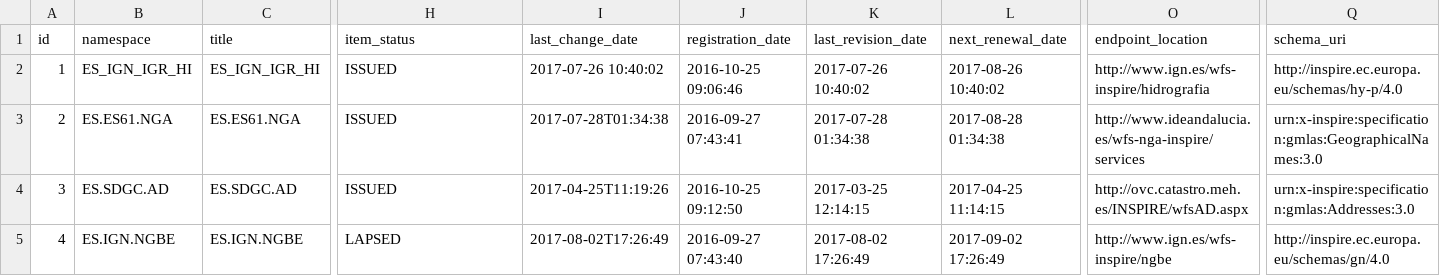
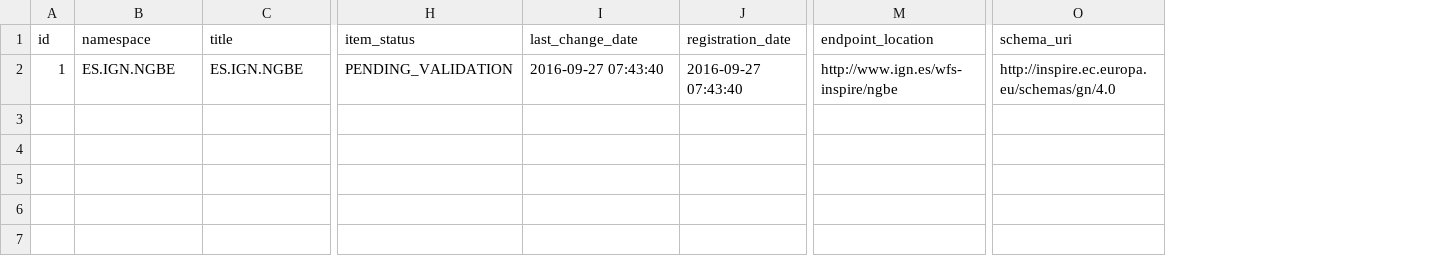
Before and after one commit to IAAA-Lab/pid-ms, a CSV file: src/main/resources/config/liquibase/namespaces.csv, drawn as a sheet; only a part is shown, gaps mark what is left out; removed rows and columns are numbered as before the commit, all else as after; rows hold the shown columns only; the diff covers the shown part only; the diff names each change by its address in the sheet, - before the commit and + after, or states it on an @@ line.

```diff
--- a/src/main/resources/config/liquibase/namespaces.csv
+++ b/src/main/resources/config/liquibase/namespaces.csv
-column K (last_revision_date), row 2: 2017-07-26 10:40:02
-column L (next_renewal_date), row 2: 2017-08-26 10:40:02
-B2 (namespace): ES_IGN_IGR_HI
+B2 (namespace): ES.IGN.NGBE
-C2 (title): ES_IGN_IGR_HI
+C2 (title): ES.IGN.NGBE
-H2 (item_status): ISSUED
+H2 (item_status): PENDING_VALIDATION
-I2 (last_change_date): 2017-07-26 10:40:02
+I2 (last_change_date): 2016-09-27 07:43:40
-J2 (registration_date): 2016-10-25 09:06:46
+J2 (registration_date): 2016-09-27 07:43:40
-M2 (endpoint_location): http://www.ign.es/wfs-inspire/hidrografia
+M2 (endpoint_location): http://www.ign.es/wfs-inspire/ngbe
-O2 (schema_uri): http://inspire.ec.europa.eu/schemas/hy-p/4.0
+O2 (schema_uri): http://inspire.ec.europa.eu/schemas/gn/4.0
-row 3: 2 | ES.ES61.NGA | ES.ES61.NGA | ISSUED | 2017-07-28T01:34:38 | 2016-09-27 07:43:41 | 2017-07-28 01:34:38 | 2017-08-28 01:34:38 | http://www.ideandalucia.es/wfs-nga-inspire/services | urn:x-inspire:specification:gmlas:GeographicalNames:3.0
-row 4: 3 | ES.SDGC.AD | ES.SDGC.AD | ISSUED | 2017-04-25T11:19:26 | 2016-10-25 09:12:50 | 2017-03-25 12:14:15 | 2017-04-25 11:14:15 | http://ovc.catastro.meh.es/INSPIRE/wfsAD.aspx | urn:x-inspire:specification:gmlas:Addresses:3.0
-row 5: 4 | ES.IGN.NGBE | ES.IGN.NGBE | LAPSED | 2017-08-02T17:26:49 | 2016-09-27 07:43:40 | 2017-08-02 17:26:49 | 2017-09-02 17:26:49 | http://www.ign.es/wfs-inspire/ngbe | http://inspire.ec.europa.eu/schemas/gn/4.0
```
Also changed, not shown: 8 edited cells elsewhere in this file, 8 other files.
